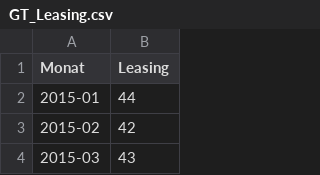
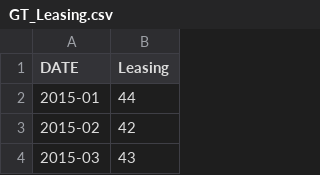
Before and after one commit to Philipp-Manhart/PA-II, a CSV file: original data/GT_Leasing.csv, drawn as a sheet; only a part is shown.

```diff
--- a/original data/GT_Leasing.csv
+++ b/original data/GT_Leasing.csv
@@ -1,2 +1,2 @@
-Monat,Leasing
+DATE,Leasing
 2015-01,44
```
Also changed, not shown: original data/GT_BMW.csv, original data/GT_BMW_Leasing.csv, 2 other files.
